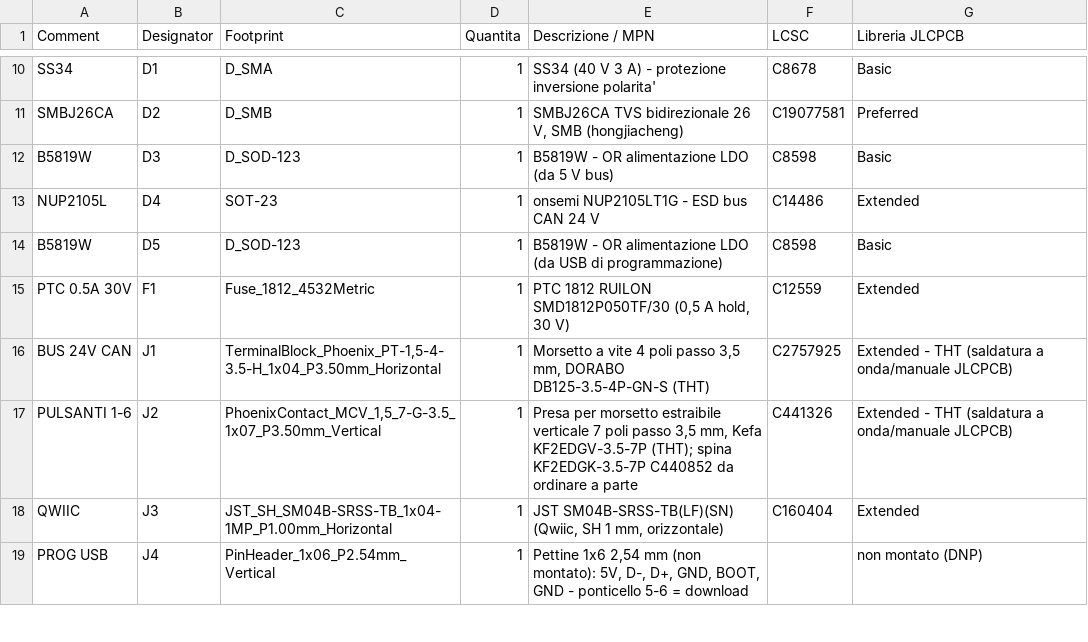
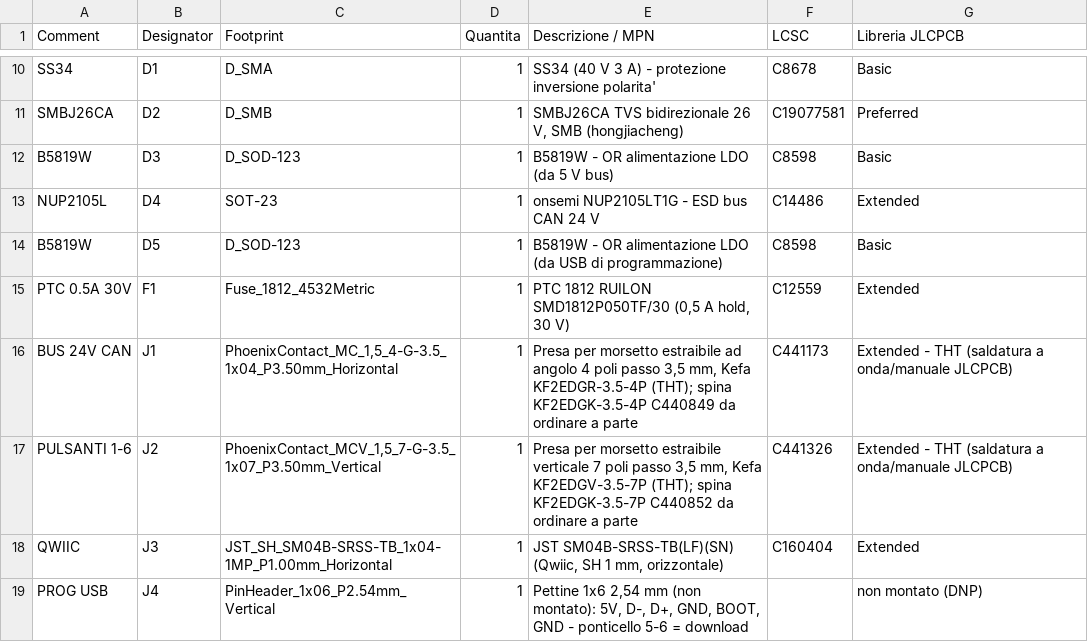
Before and after one commit to afmotta/esphome-devices, a CSV file: hardware/nodo503/out/BOM.csv, drawn as a sheet; only a part is shown, gaps mark what is left out.

Commit message:
J1 estraibile: presa ad angolo KF2EDGR-3.5-4P sul bordo destro (#2)

```diff
--- a/hardware/nodo503/out/BOM.csv
+++ b/hardware/nodo503/out/BOM.csv
@@ -15,3 +15,3 @@ B5819W,D5,D_SOD-123,1,B5819W - OR alimentazione LDO (da USB di programmazione),C
 PTC 0.5A 30V,F1,Fuse_1812_4532Metric,1,"PTC 1812 RUILON SMD1812P050TF/30 (0,5 A hold, 30 V)",C12559,Extended
-BUS 24V CAN,J1,"TerminalBlock_Phoenix_PT-1,5-4-3.5-H_1x04_P3.50mm_Horizontal",1,"Morsetto a vite 4 poli passo 3,5 mm, DORABO DB125-3.5-4P-GN-S (THT)",C2757925,Extended - THT (saldatura a onda/manuale JLCPCB)
+BUS 24V CAN,J1,"PhoenixContact_MC_1,5_4-G-3.5_1x04_P3.50mm_Horizontal",1,"Presa per morsetto estraibile ad angolo 4 poli passo 3,5 mm, Kefa KF2EDGR-3.5-4P (THT); spina KF2EDGK-3.5-4P C440849 da ordinare a parte",C441173,Extended - THT (saldatura a onda/manuale JLCPCB)
 PULSANTI 1-6,J2,"PhoenixContact_MCV_1,5_7-G-3.5_1x07_P3.50mm_Vertical",1,"Presa per morsetto estraibile verticale 7 poli passo 3,5 mm, Kefa KF2EDGV-3.5-7P (THT); spina KF2EDGK-3.5-7P C440852 da ordinare a parte",C441326,Extended - THT (saldatura a onda/manuale JLCPCB)
```
Also changed, not shown: hardware/nodo503/out/CPL_JLCPCB.csv, hardware/nodo503/out/CPL_SMD.csv, 17 other files.
